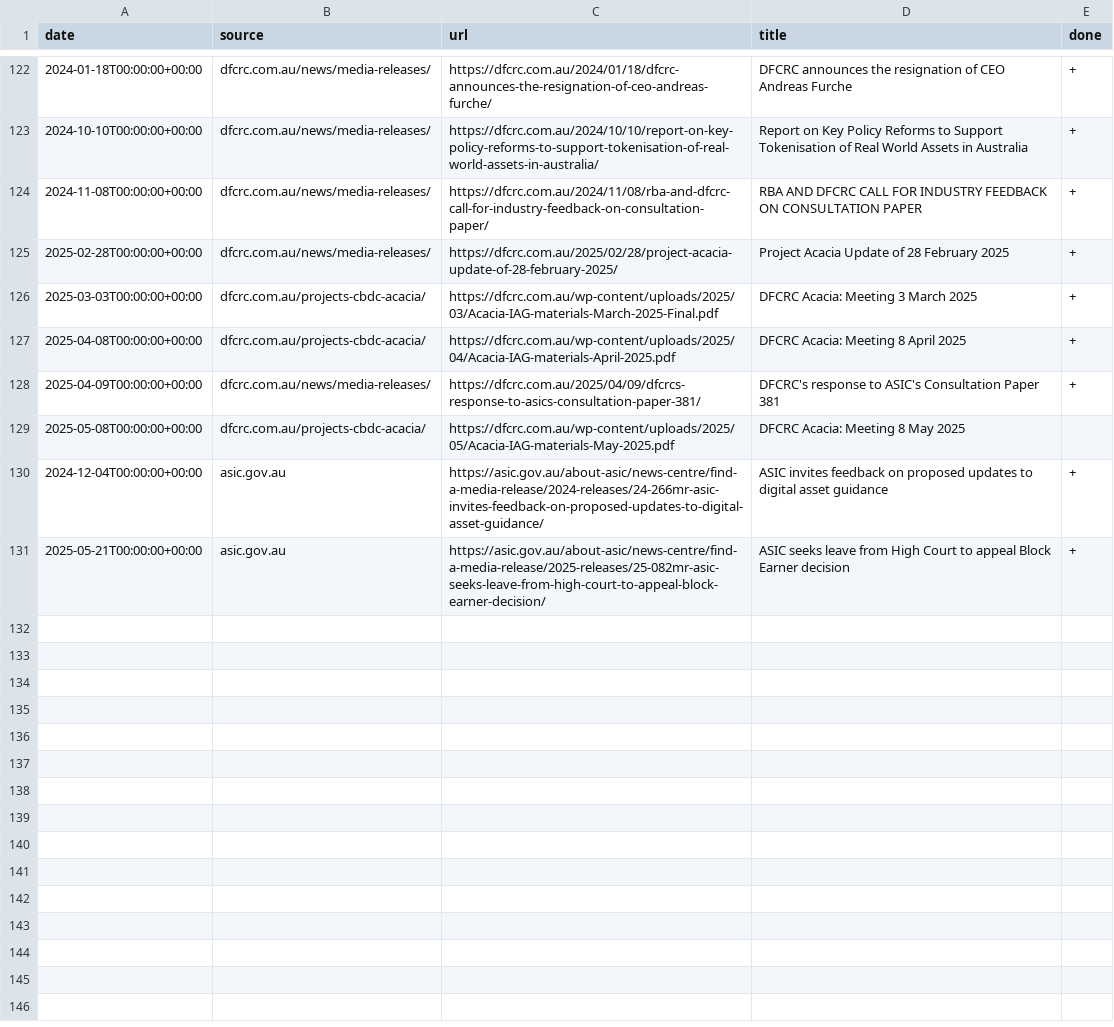
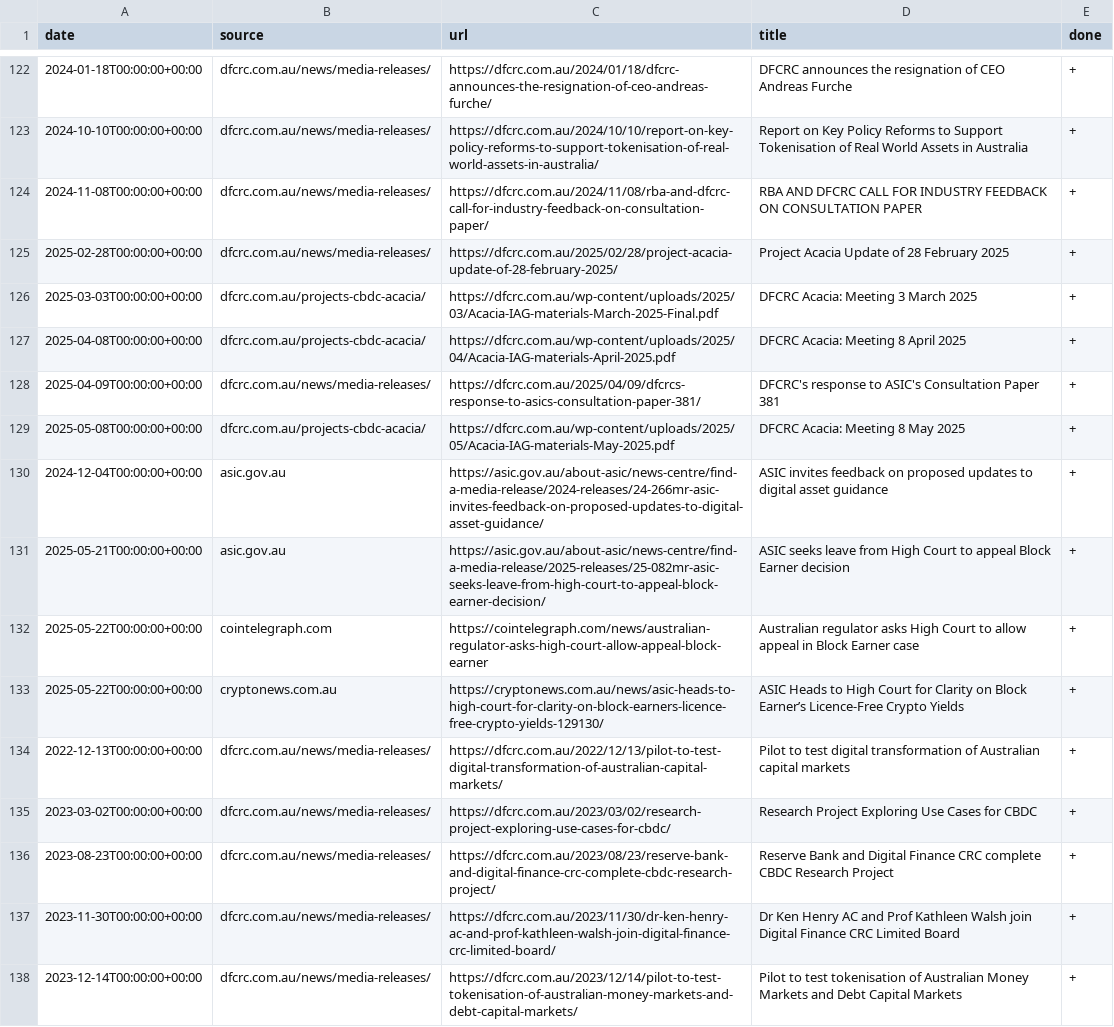
Before and after one commit to konashevich/ozcryptonews, a CSV file: articles.csv, drawn as a sheet; only a part is shown, gaps mark what is left out; the diff covers the shown part only.

Commit message:
Update articles.csv

```diff
--- a/articles.csv
+++ b/articles.csv
@@ -128,4 +128,11 @@ date,source,url,title,done
 2025-04-09T00:00:00+00:00,dfcrc.com.au/news/media-releases/,https://dfcrc.com.au/2025/04/09/dfcrcs-response-to-asics-consultation-paper-381/,DFCRC's response to ASIC's Consultation Paper 381,+
-2025-05-08T00:00:00+00:00,dfcrc.com.au/projects-cbdc-acacia/,https://dfcrc.com.au/wp-content/uploads/2025/05/Acacia-IAG-materials-May-2025.pdf,DFCRC Acacia: Meeting 8 May 2025,
+2025-05-08T00:00:00+00:00,dfcrc.com.au/projects-cbdc-acacia/,https://dfcrc.com.au/wp-content/uploads/2025/05/Acacia-IAG-materials-May-2025.pdf,DFCRC Acacia: Meeting 8 May 2025,+
 2024-12-04T00:00:00+00:00,asic.gov.au,https://asic.gov.au/about-asic/news-centre/find-a-media-release/2024-releases/24-266mr-asic-invites-feedback-on-proposed-updates-to-digital-asset-guidance/,ASIC invites feedback on proposed updates to digital asset guidance,+
 2025-05-21T00:00:00+00:00,asic.gov.au,https://asic.gov.au/about-asic/news-centre/find-a-media-release/2025-releases/25-082mr-asic-seeks-leave-from-high-court-to-appeal-block-earner-decision/,ASIC seeks leave from High Court to appeal Block Earner decision,+
+2025-05-22T00:00:00+00:00,cointelegraph.com,https://cointelegraph.com/news/australian-regulator-asks-high-court-allow-appeal-block-earner,Australian regulator asks High Court to allow appeal in Block Earner case,+
+2025-05-22T00:00:00+00:00,cryptonews.com.au,https://cryptonews.com.au/news/asic-heads-to-high-court-for-clarity-on-block-earners-licence-free-crypto-yields-129130/,ASIC Heads to High Court for Clarity on Block Earner’s Licence-Free Crypto Yields,+
+2022-12-13T00:00:00+00:00,dfcrc.com.au/news/media-releases/,https://dfcrc.com.au/2022/12/13/pilot-to-test-digital-transformation-of-australian-capital-markets/,Pilot to test digital transformation of Australian capital markets,+
+2023-03-02T00:00:00+00:00,dfcrc.com.au/news/media-releases/,https://dfcrc.com.au/2023/03/02/research-project-exploring-use-cases-for-cbdc/,Research Project Exploring Use Cases for CBDC,+
+2023-08-23T00:00:00+00:00,dfcrc.com.au/news/media-releases/,https://dfcrc.com.au/2023/08/23/reserve-bank-and-digital-finance-crc-complete-cbdc-research-project/,Reserve Bank and Digital Finance CRC complete CBDC Research Project,+
+2023-11-30T00:00:00+00:00,dfcrc.com.au/news/media-releases/,https://dfcrc.com.au/2023/11/30/dr-ken-henry-ac-and-prof-kathleen-walsh-join-digital-finance-crc-limited-board/,Dr Ken Henry AC and Prof Kathleen Walsh join Digital Finance CRC Limited Board,+
+2023-12-14T00:00:00+00:00,dfcrc.com.au/news/media-releases/,https://dfcrc.com.au/2023/12/14/pilot-to-test-tokenisation-of-australian-money-markets-and-debt-capital-markets/,Pilot to test tokenisation of Australian Money Markets and Debt Capital Markets,+
```
Also changed, not shown: 10 added rows elsewhere in this file.
